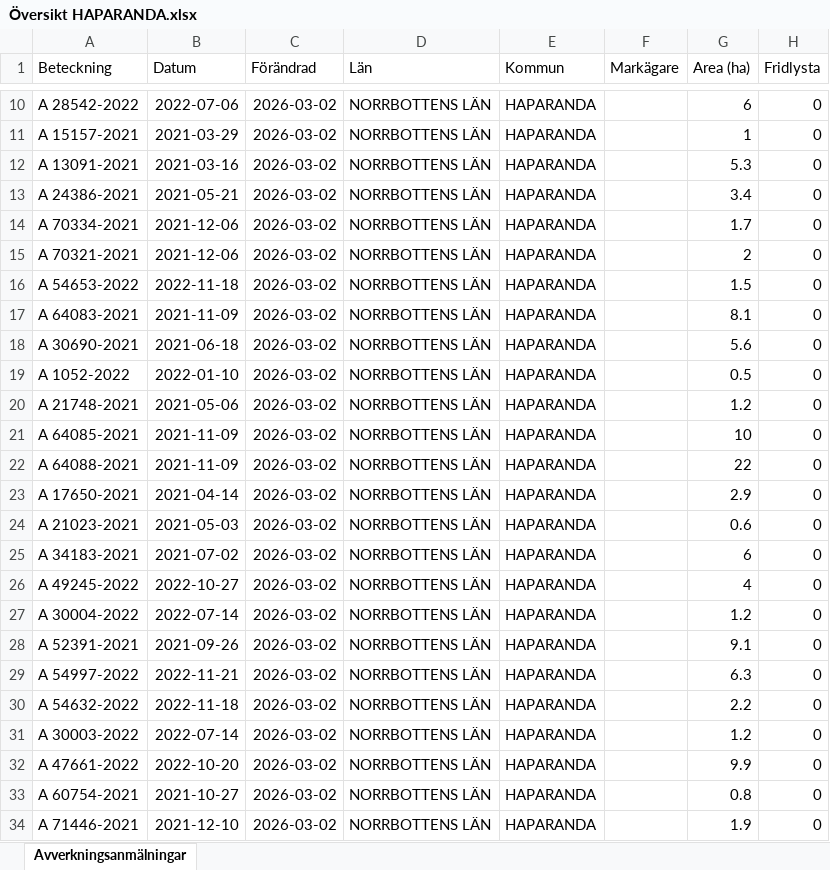
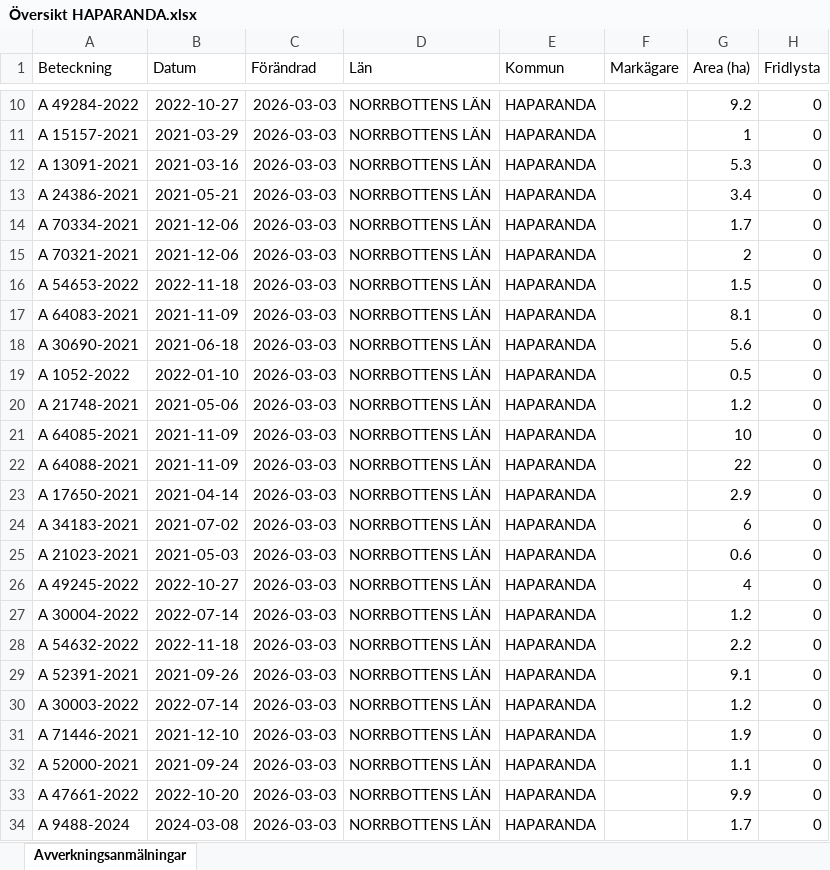
Before and after one commit to klasma/Logging_2583, an Excel workbook: Översikt HAPARANDA.xlsx, sheet Avverkningsanmälningar, drawn as a sheet; only a part is shown, gaps mark what is left out; values as stored, in another font and other column widths than the file's, no borders; the diff covers the shown part only; the diff names each change by its address in the sheet, - before the commit and + after, or states it on an @@ line.

```diff
--- a/Översikt HAPARANDA.xlsx (sheet Avverkningsanmälningar)
+++ b/Översikt HAPARANDA.xlsx (sheet Avverkningsanmälningar)
-A10 (Beteckning): A 28542-2022
+A10 (Beteckning): A 49284-2022
-B10 (Datum): 2022-07-06
+B10 (Datum): 2022-10-27
-C10:C34 (Förändrad): 2026-03-02
+C10:C34 (Förändrad): 2026-03-03
-G10 (Area (ha)): 6
+G10 (Area (ha)): 9.2
-A24 (Beteckning): A 21023-2021
+A24 (Beteckning): A 34183-2021
-B24 (Datum): 2021-05-03
+B24 (Datum): 2021-07-02
-G24 (Area (ha)): 0.6
+G24 (Area (ha)): 6
-A25 (Beteckning): A 34183-2021
+A25 (Beteckning): A 21023-2021
-B25 (Datum): 2021-07-02
+B25 (Datum): 2021-05-03
-G25 (Area (ha)): 6
+G25 (Area (ha)): 0.6
-A28 (Beteckning): A 52391-2021
+A28 (Beteckning): A 54632-2022
-B28 (Datum): 2021-09-26
+B28 (Datum): 2022-11-18
-G28 (Area (ha)): 9.1
+G28 (Area (ha)): 2.2
-A29 (Beteckning): A 54997-2022
+A29 (Beteckning): A 52391-2021
-B29 (Datum): 2022-11-21
+B29 (Datum): 2021-09-26
-G29 (Area (ha)): 6.3
+G29 (Area (ha)): 9.1
-A30 (Beteckning): A 54632-2022
+A30 (Beteckning): A 30003-2022
-B30 (Datum): 2022-11-18
+B30 (Datum): 2022-07-14
-G30 (Area (ha)): 2.2
+G30 (Area (ha)): 1.2
-A31 (Beteckning): A 30003-2022
+A31 (Beteckning): A 71446-2021
-B31 (Datum): 2022-07-14
+B31 (Datum): 2021-12-10
-G31 (Area (ha)): 1.2
+G31 (Area (ha)): 1.9
-A32 (Beteckning): A 47661-2022
+A32 (Beteckning): A 52000-2021
-B32 (Datum): 2022-10-20
+B32 (Datum): 2021-09-24
-G32 (Area (ha)): 9.9
+G32 (Area (ha)): 1.1
-A33 (Beteckning): A 60754-2021
+A33 (Beteckning): A 47661-2022
-B33 (Datum): 2021-10-27
+B33 (Datum): 2022-10-20
-G33 (Area (ha)): 0.8
+G33 (Area (ha)): 9.9
-A34 (Beteckning): A 71446-2021
+A34 (Beteckning): A 9488-2024
-B34 (Datum): 2021-12-10
+B34 (Datum): 2024-03-08
-G34 (Area (ha)): 1.9
+G34 (Area (ha)): 1.7
```
Also changed, not shown: 799 edited cells elsewhere in this sheet, artfynd/A 1855-2025 artfynd.xlsx, artfynd/A 31667-2021 artfynd.xlsx, 31 other files.
